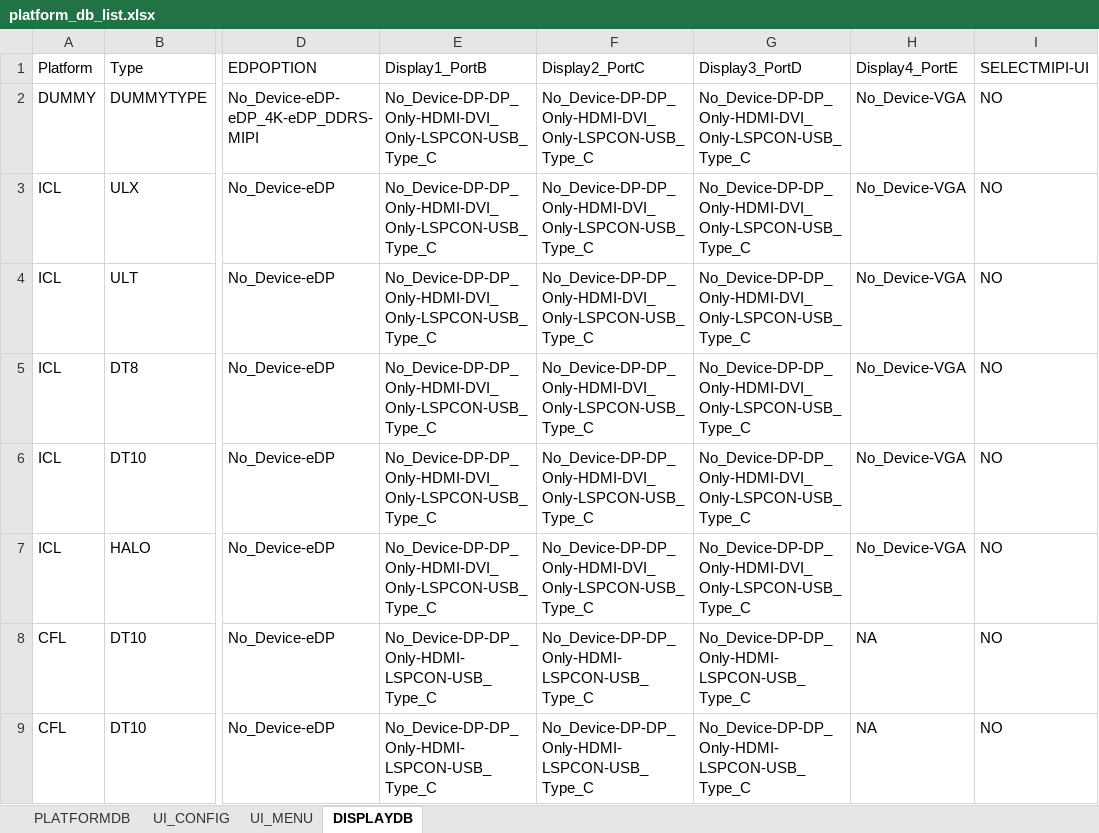
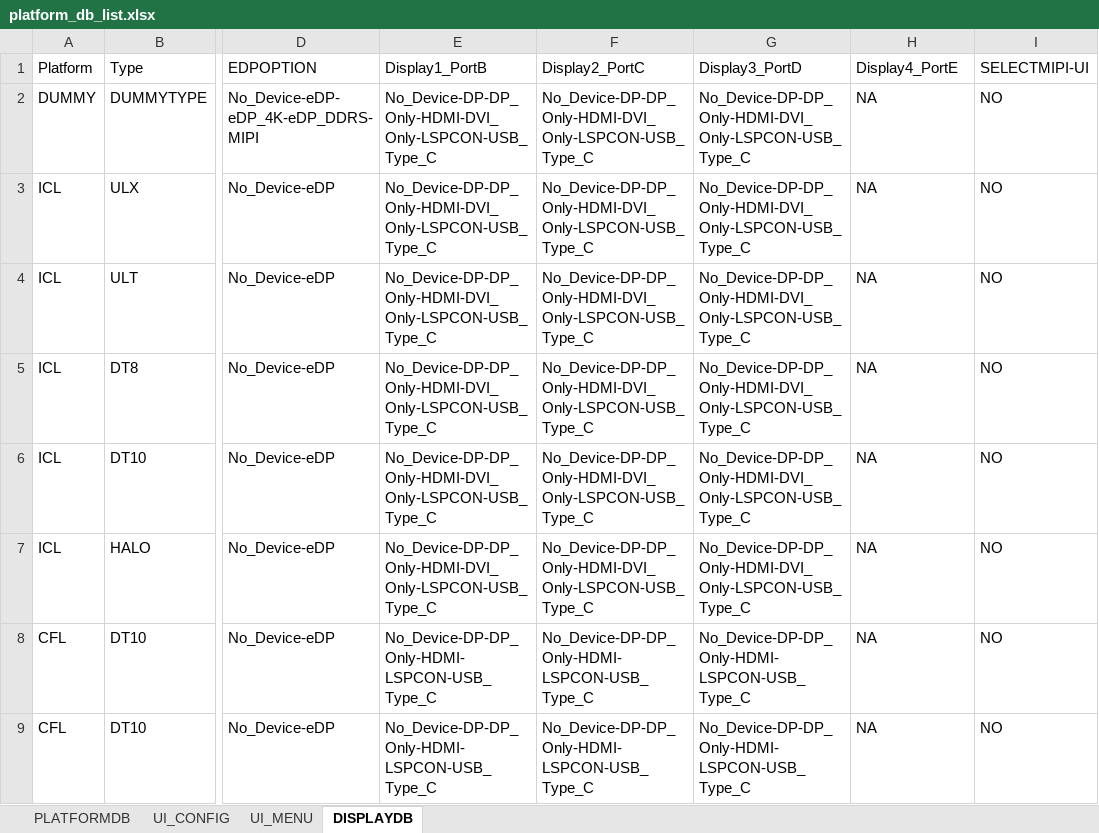
Before and after one commit to c-herrera/merge_utility, an Excel workbook: platform_db_list.xlsx, sheet DISPLAYDB, drawn as a sheet; only a part is shown, gaps mark what is left out; values as stored, in another font and other column widths than the file's, no borders; the diff names each change by its address in the sheet, - before the commit and + after, or states it on an @@ line.

Commit message:
Solved Config on displays
File added ssf config, has all the display configurations

```diff
--- a/platform_db_list.xlsx (sheet DISPLAYDB)
+++ b/platform_db_list.xlsx (sheet DISPLAYDB)
-H2:H7 (Display4_PortE): No_Device-VGA
+H2:H7 (Display4_PortE): NA
```
Also changed, not shown: 1 other file.
